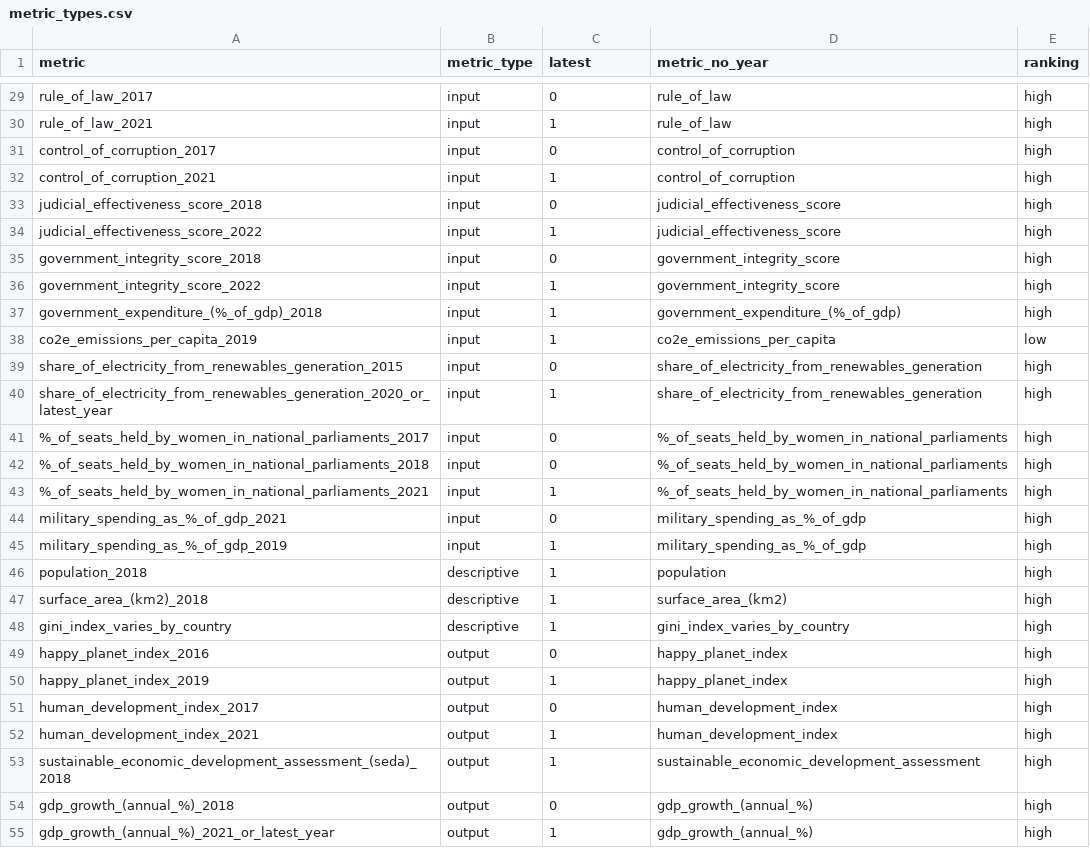
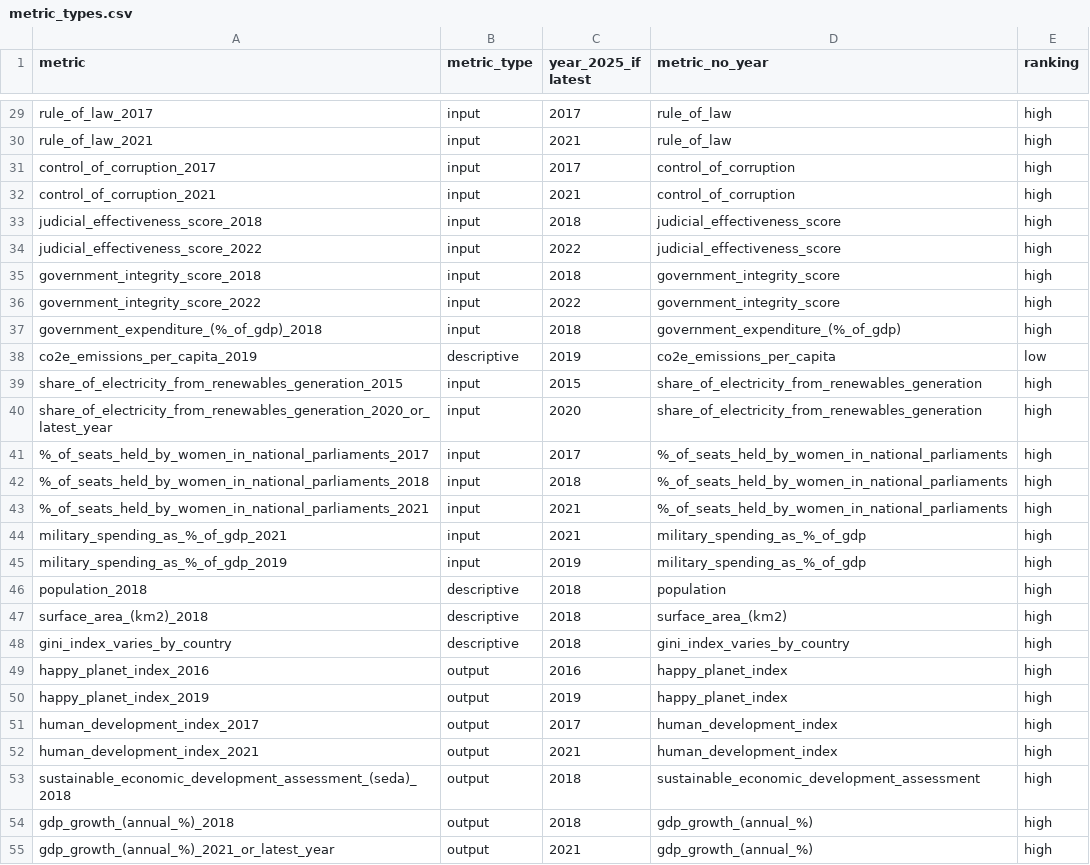
Before and after one commit to wjsutton/world_dataviz_comp, a CSV file: data/metric_types.csv, drawn as a sheet; only a part is shown, gaps mark what is left out; the diff covers the shown part only; the diff names each change by its address in the sheet, - before the commit and + after, or states it on an @@ line.

```diff
--- a/data/metric_types.csv
+++ b/data/metric_types.csv
-C1: latest
+C1: year_2025_if latest
-C29 (year_2025_if latest): 0
+C29 (year_2025_if latest): 2017
-C30 (year_2025_if latest): 1
+C30 (year_2025_if latest): 2021
-C31 (year_2025_if latest): 0
+C31 (year_2025_if latest): 2017
-C32 (year_2025_if latest): 1
+C32 (year_2025_if latest): 2021
-C33 (year_2025_if latest): 0
+C33 (year_2025_if latest): 2018
-C34 (year_2025_if latest): 1
+C34 (year_2025_if latest): 2022
-C35 (year_2025_if latest): 0
+C35 (year_2025_if latest): 2018
-C36 (year_2025_if latest): 1
+C36 (year_2025_if latest): 2022
-C37 (year_2025_if latest): 1
+C37 (year_2025_if latest): 2018
-B38 (metric_type): input
+B38 (metric_type): descriptive
-C38 (year_2025_if latest): 1
+C38 (year_2025_if latest): 2019
-C39 (year_2025_if latest): 0
+C39 (year_2025_if latest): 2015
-C40 (year_2025_if latest): 1
+C40 (year_2025_if latest): 2020
-C41 (year_2025_if latest): 0
+C41 (year_2025_if latest): 2017
-C42 (year_2025_if latest): 0
+C42 (year_2025_if latest): 2018
-C43 (year_2025_if latest): 1
+C43 (year_2025_if latest): 2021
-C44 (year_2025_if latest): 0
+C44 (year_2025_if latest): 2021
-C45 (year_2025_if latest): 1
+C45 (year_2025_if latest): 2019
-C46:C48 (year_2025_if latest): 1
+C46:C48 (year_2025_if latest): 2018
-C49 (year_2025_if latest): 0
+C49 (year_2025_if latest): 2016
-C50 (year_2025_if latest): 1
+C50 (year_2025_if latest): 2019
-C51 (year_2025_if latest): 0
+C51 (year_2025_if latest): 2017
-C52 (year_2025_if latest): 1
+C52 (year_2025_if latest): 2021
-C53 (year_2025_if latest): 1
+C53 (year_2025_if latest): 2018
-C54 (year_2025_if latest): 0
+C54 (year_2025_if latest): 2018
-C55 (year_2025_if latest): 1
+C55 (year_2025_if latest): 2021
```
Also changed, not shown: 49 edited cells elsewhere in this file, 3 other files.
